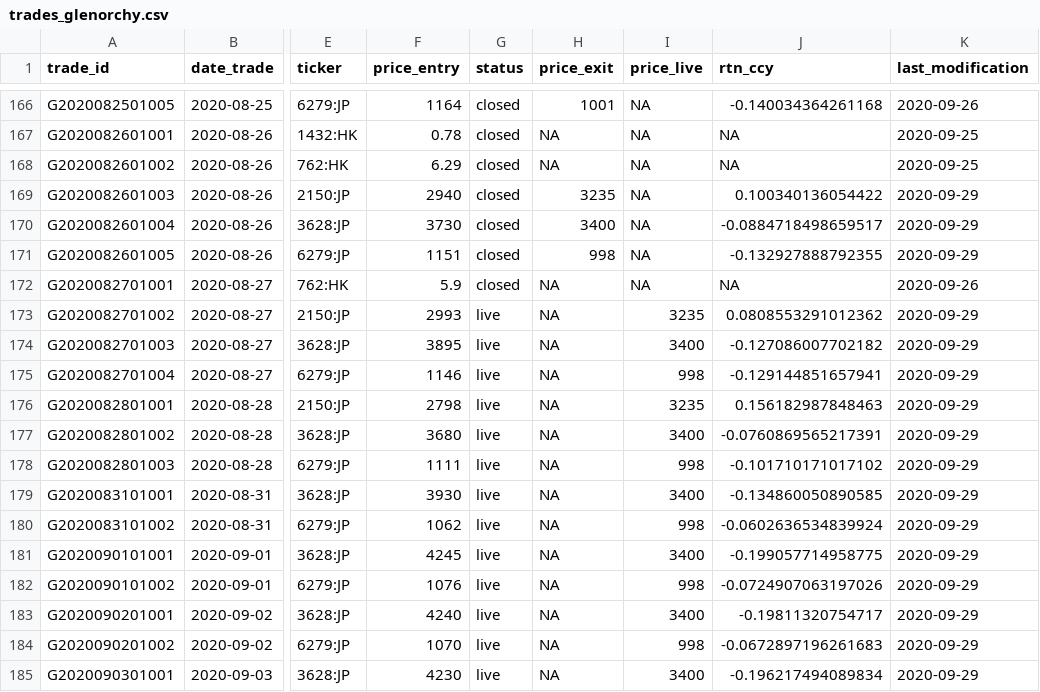
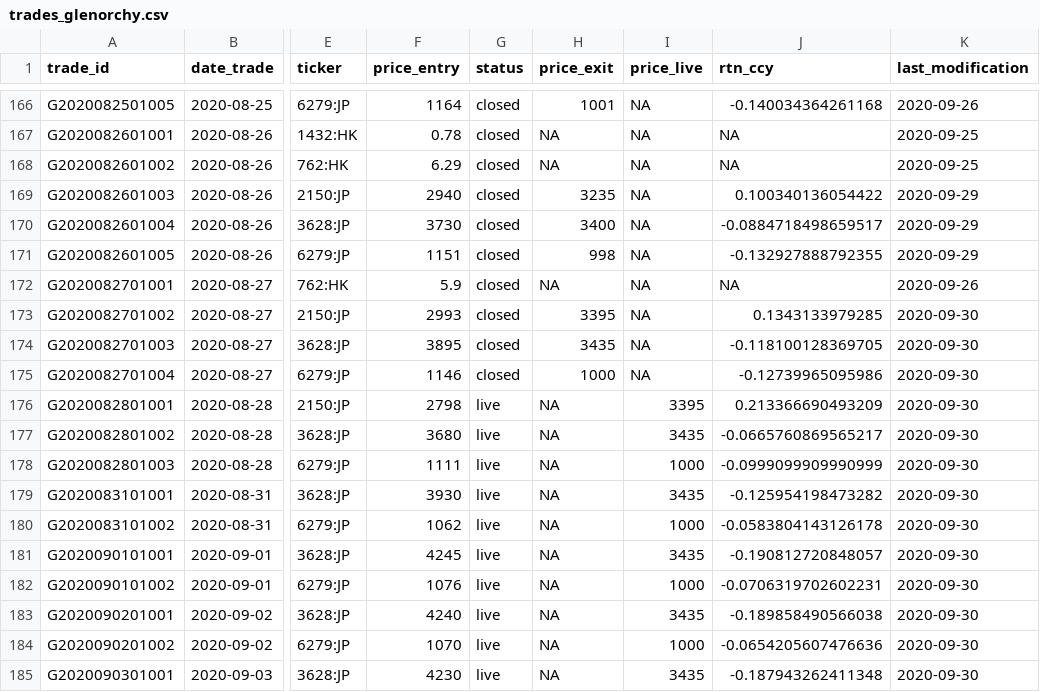
Before and after one commit to Ventura-Strats/Glenorchy, a CSV file: Trades_Full_Ledger/trades_glenorchy.csv, drawn as a sheet; only a part is shown, gaps mark what is left out; the diff covers the shown part only; the diff names each change by its address in the sheet, - before the commit and + after, or states it on an @@ line.

Commit message:
Updating Full Trades Ledger Glenorchy 2020-09-29

```diff
--- a/Trades_Full_Ledger/trades_glenorchy.csv
+++ b/Trades_Full_Ledger/trades_glenorchy.csv
-G173:G175 (status): live
+G173:G175 (status): closed
-H173 (price_exit): NA
+H173 (price_exit): 3395
-I173 (price_live): 3235
+I173 (price_live): NA
-J173 (rtn_ccy): 0.0808553291012362
+J173 (rtn_ccy): 0.1343133979285
-K173:K185 (last_modification): 2020-09-29
+K173:K185 (last_modification): 2020-09-30
-H174 (price_exit): NA
+H174 (price_exit): 3435
-I174 (price_live): 3400
+I174 (price_live): NA
-J174 (rtn_ccy): -0.127086007702182
+J174 (rtn_ccy): -0.118100128369705
-H175 (price_exit): NA
+H175 (price_exit): 1000
-I175 (price_live): 998
+I175 (price_live): NA
-J175 (rtn_ccy): -0.129144851657941
+J175 (rtn_ccy): -0.12739965095986
-I176 (price_live): 3235
+I176 (price_live): 3395
-J176 (rtn_ccy): 0.156182987848463
+J176 (rtn_ccy): 0.213366690493209
-I177 (price_live): 3400
+I177 (price_live): 3435
-J177 (rtn_ccy): -0.0760869565217391
+J177 (rtn_ccy): -0.0665760869565217
-I178 (price_live): 998
+I178 (price_live): 1000
-J178 (rtn_ccy): -0.101710171017102
+J178 (rtn_ccy): -0.0999099909990999
-I179 (price_live): 3400
+I179 (price_live): 3435
-J179 (rtn_ccy): -0.134860050890585
+J179 (rtn_ccy): -0.125954198473282
-I180 (price_live): 998
+I180 (price_live): 1000
-J180 (rtn_ccy): -0.0602636534839924
+J180 (rtn_ccy): -0.0583804143126178
-I181 (price_live): 3400
+I181 (price_live): 3435
-J181 (rtn_ccy): -0.199057714958775
+J181 (rtn_ccy): -0.190812720848057
-I182 (price_live): 998
+I182 (price_live): 1000
-J182 (rtn_ccy): -0.0724907063197026
+J182 (rtn_ccy): -0.0706319702602231
-I183 (price_live): 3400
+I183 (price_live): 3435
-J183 (rtn_ccy): -0.19811320754717
+J183 (rtn_ccy): -0.189858490566038
-I184 (price_live): 998
+I184 (price_live): 1000
-J184 (rtn_ccy): -0.0672897196261683
+J184 (rtn_ccy): -0.0654205607476636
-I185 (price_live): 3400
+I185 (price_live): 3435
-J185 (rtn_ccy): -0.196217494089834
+J185 (rtn_ccy): -0.187943262411348
```
Also changed, not shown: 4 added rows and 54 edited cells elsewhere in this file.
